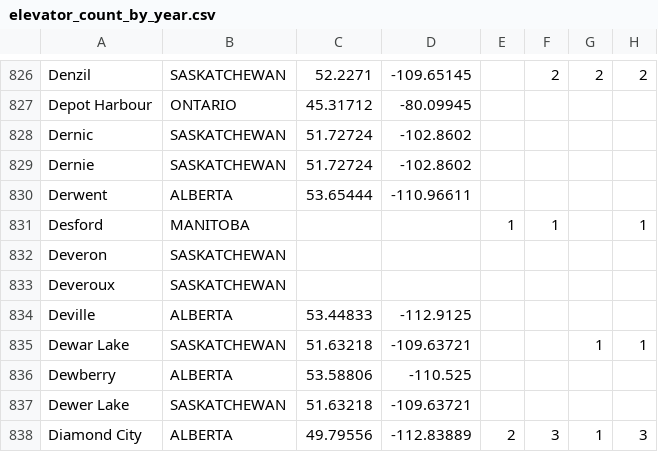
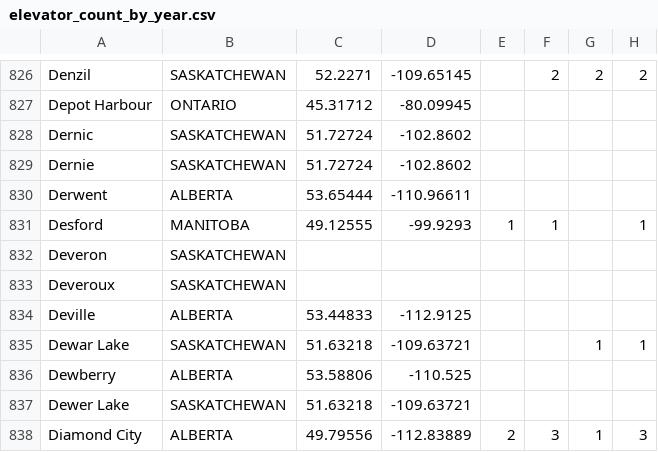
Before and after one commit to jburnford/wheat, a CSV file: docs/elevator_count_by_year.csv, drawn as a sheet; only a part is shown, gaps mark what is left out; the diff names each change by its address in the sheet, - before the commit and + after, or states it on an @@ line.

```diff
--- a/docs/elevator_count_by_year.csv
+++ b/docs/elevator_count_by_year.csv
-C831: (empty)
+C831: 49.12555
-D831: (empty)
+D831: -99.9293
```
Also changed, not shown: docs/elevator_capacity_by_year.csv, docs/elevator_ops_summary.csv, 7 other files.
